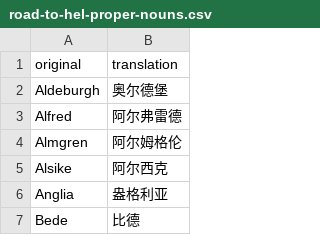
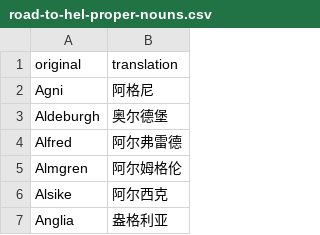
Before and after one commit to Pentalimbed/flc.pages, a CSV file: src/data/road-to-hel-proper-nouns.csv, drawn as a sheet; only a part is shown; the shorter side is filled out with more unchanged rows; the diff covers the shown part only; the diff names each change by its address in the sheet, - before the commit and + after, or states it on an @@ line.

```diff
--- a/src/data/road-to-hel-proper-nouns.csv
+++ b/src/data/road-to-hel-proper-nouns.csv
+row 2: Agni | 阿格尼
```
Also changed, not shown: 69 added rows and 1 edited cell elsewhere in this file, 5 other files.
